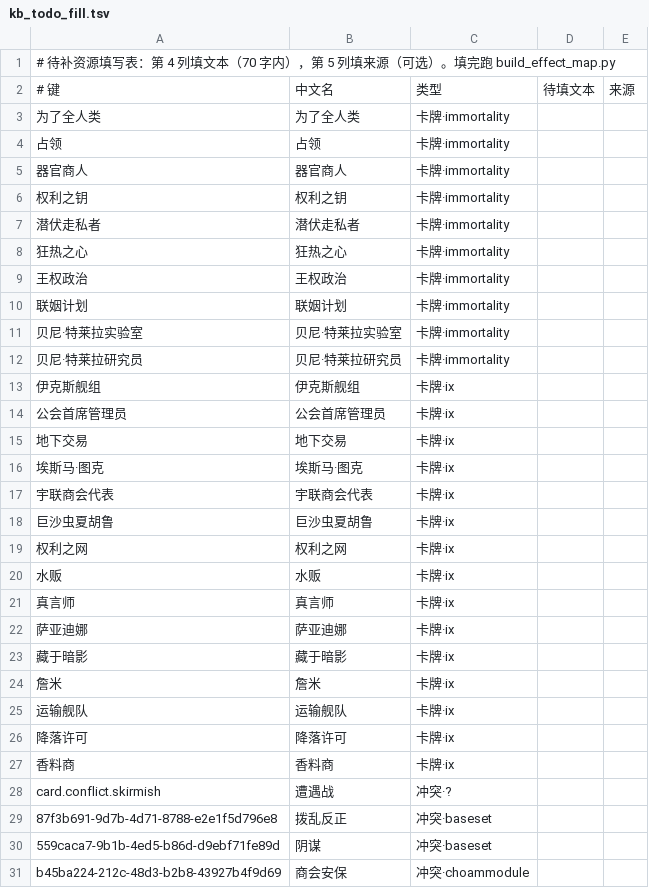
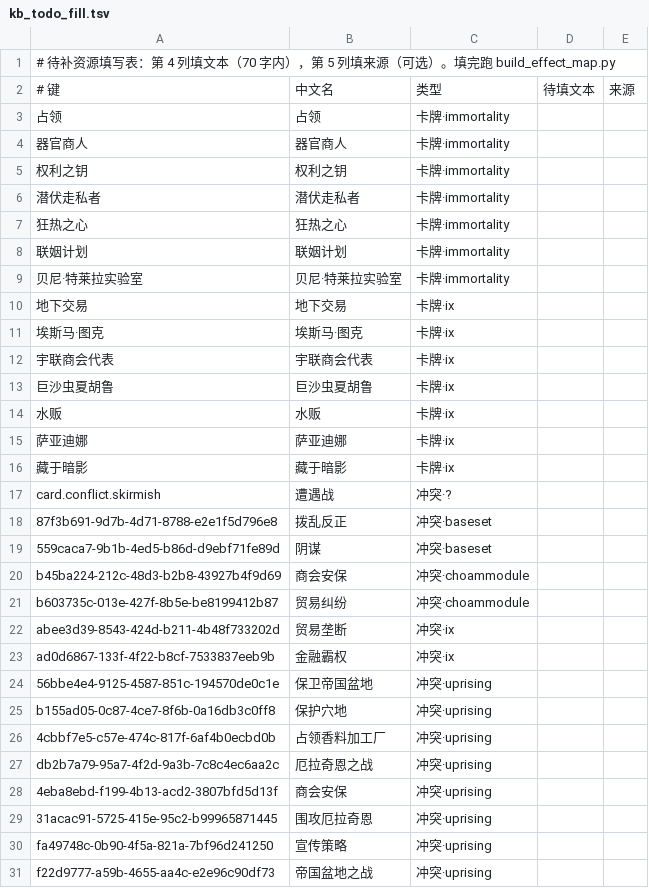
Before and after one commit to niuzhiyuan73-dot/DUNE, a TSV file: mods/ai/kb_todo_fill.tsv, drawn as a sheet; only a part is shown; the shorter side is filled out with more unchanged rows; the diff covers the shown part only; the diff names each change by its address in the sheet, - before the commit and + after, or states it on an @@ line.

```diff
--- a/mods/ai/kb_todo_fill.tsv
+++ b/mods/ai/kb_todo_fill.tsv
-row 3: 为了全人类 | 为了全人类 | 卡牌·immortality
-row 9: 王权政治 | 王权政治 | 卡牌·immortality
-row 12: 贝尼·特莱拉研究员 | 贝尼·特莱拉研究员 | 卡牌·immortality
-row 13: 伊克斯舰组 | 伊克斯舰组 | 卡牌·ix
-row 14: 公会首席管理员 | 公会首席管理员 | 卡牌·ix
-row 19: 权利之网 | 权利之网 | 卡牌·ix
-row 21: 真言师 | 真言师 | 卡牌·ix
-row 24: 詹米 | 詹米 | 卡牌·ix
-row 25: 运输舰队 | 运输舰队 | 卡牌·ix
-row 26: 降落许可 | 降落许可 | 卡牌·ix
-row 27: 香料商 | 香料商 | 卡牌·ix
```
Also changed, not shown: 43 removed rows elsewhere in this file, mods/ai/effect_map.tsv, mods/ai/kb_extra.tsv, 6 other files.
